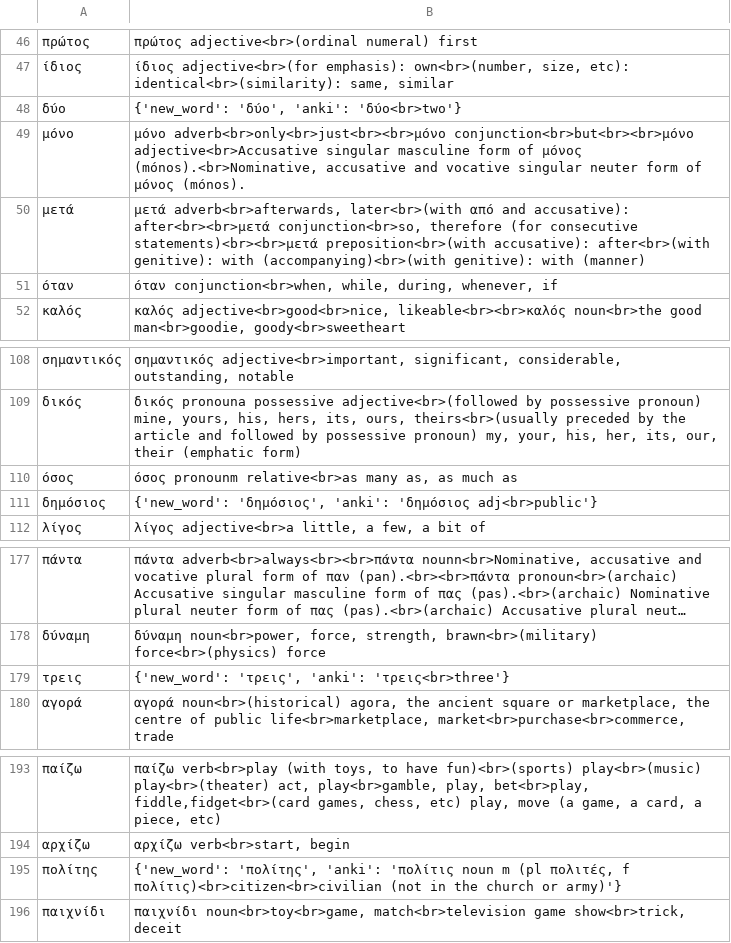
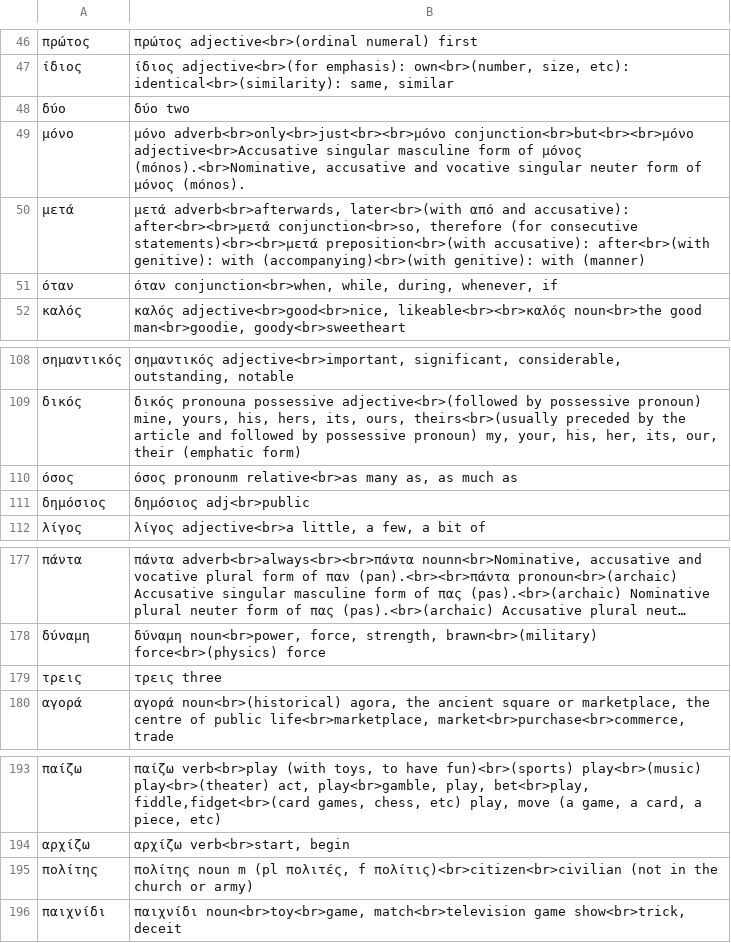
Before and after one commit to swo/greek_corpus, a TSV file: anki.tsv, drawn as a sheet; only a part is shown, gaps mark what is left out; long unchanged cells end in …; the diff covers the shown part only.

Commit message:
Better word replacement
- Switched to yaml (over tsv) for easier input
- Allowed for changing the front of the card to the fixed display name

```diff
--- a/anki.tsv
+++ b/anki.tsv
@@ -47,3 +47,3 @@
 ίδιος	ίδιος adjective<br>(for emphasis): own<br>(number, size, etc): identical<br>(similarity): same, similar
-δύο	{'new_word': 'δύο', 'anki': 'δύο<br>two'}
+δύο	δύο two
 μόνο	μόνο adverb<br>only<br>just<br><br>μόνο conjunction<br>but<br><br>μόνο adjective<br>Accusative singular masculine form of μόνος (mónos).<br>Nominative, accusative and vocative singular neuter form of μόνος (mónos).
@@ -110,3 +110,3 @@
 όσος	όσος pronounm  relative<br>as many as, as much as
-δημόσιος	{'new_word': 'δημόσιος', 'anki': 'δημόσιος adj<br>public'}
+δημόσιος	δημόσιος adj<br>public
 λίγος	λίγος adjective<br>a little, a few, a bit of
@@ -178,3 +178,3 @@
 δύναμη	δύναμη noun<br>power, force, strength, brawn<br>(military) force<br>(physics) force
-τρεις	{'new_word': 'τρεις', 'anki': 'τρεις<br>three'}
+τρεις	τρεις three
 αγορά	αγορά noun<br>(historical) agora, the ancient square or marketplace, the centre of public life<br>marketplace, market<br>purchase<br>commerce, trade
@@ -194,3 +194,3 @@
 αρχίζω	αρχίζω verb<br>start, begin
-πολίτης	{'new_word': 'πολίτης', 'anki': 'πολίτις noun m (pl πολιτές, f πολίτις)<br>citizen<br>civilian (not in the church or army)'}
+πολίτης	πολίτης noun m (pl πολιτές, f πολίτις)<br>citizen<br>civilian (not in the church or army)
 παιχνίδι	παιχνίδι noun<br>toy<br>game, match<br>television game show<br>trick, deceit
```
Also changed, not shown: 9 added rows, 9 removed rows and 3 edited cells elsewhere in this file, 3 other files.
